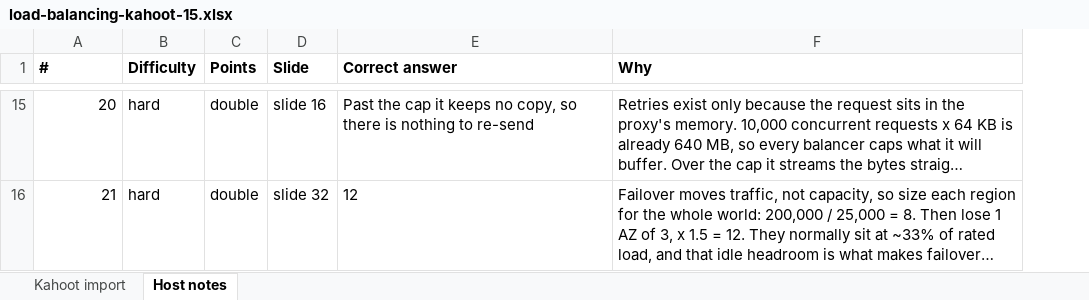
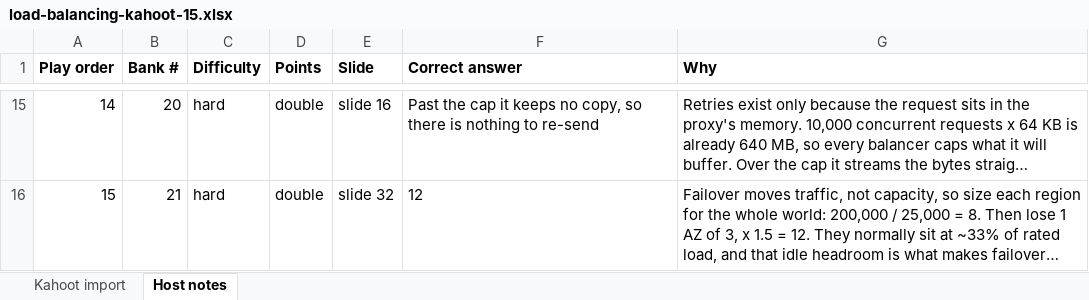
Before and after one commit to spartan-trucle/vntech-load-balancer, an Excel workbook: kahoot-export/load-balancing-kahoot-15.xlsx, sheet Host notes, drawn as a sheet; only a part is shown, gaps mark what is left out; long unchanged cells end in …; values as stored, in another font and other column widths than the file's, no borders; the diff covers the shown part only; the diff names each change by its address in the sheet, - before the commit and + after, or states it on an @@ line.

```diff
--- a/kahoot-export/load-balancing-kahoot-15.xlsx (sheet Host notes)
+++ b/kahoot-export/load-balancing-kahoot-15.xlsx (sheet Host notes)
+column B (Bank #), rows 15-16: 20 | 21
-A1: #
+A1: Play order
-A15 (Play order): 20
+A15 (Play order): 14
-A16 (Play order): 21
+A16 (Play order): 15
```
Also changed, not shown: 3 added rows, 3 removed rows and 28 edited cells elsewhere in this sheet, sheet Kahoot import, 3 other files.
